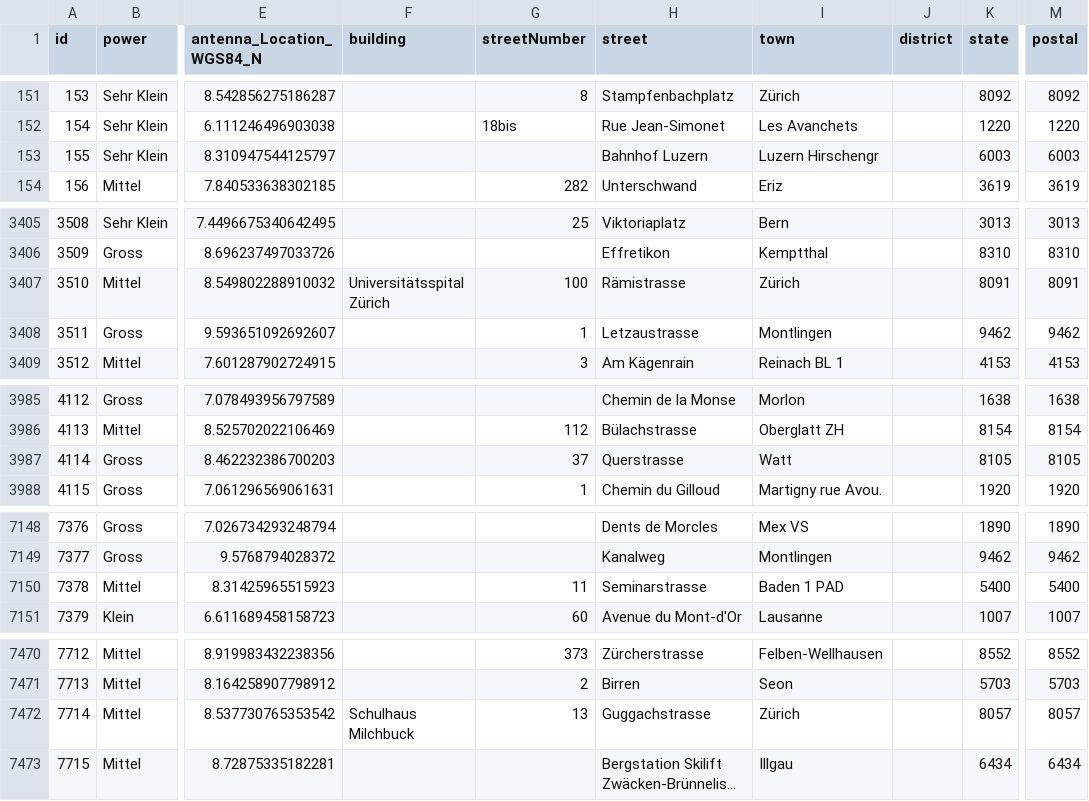
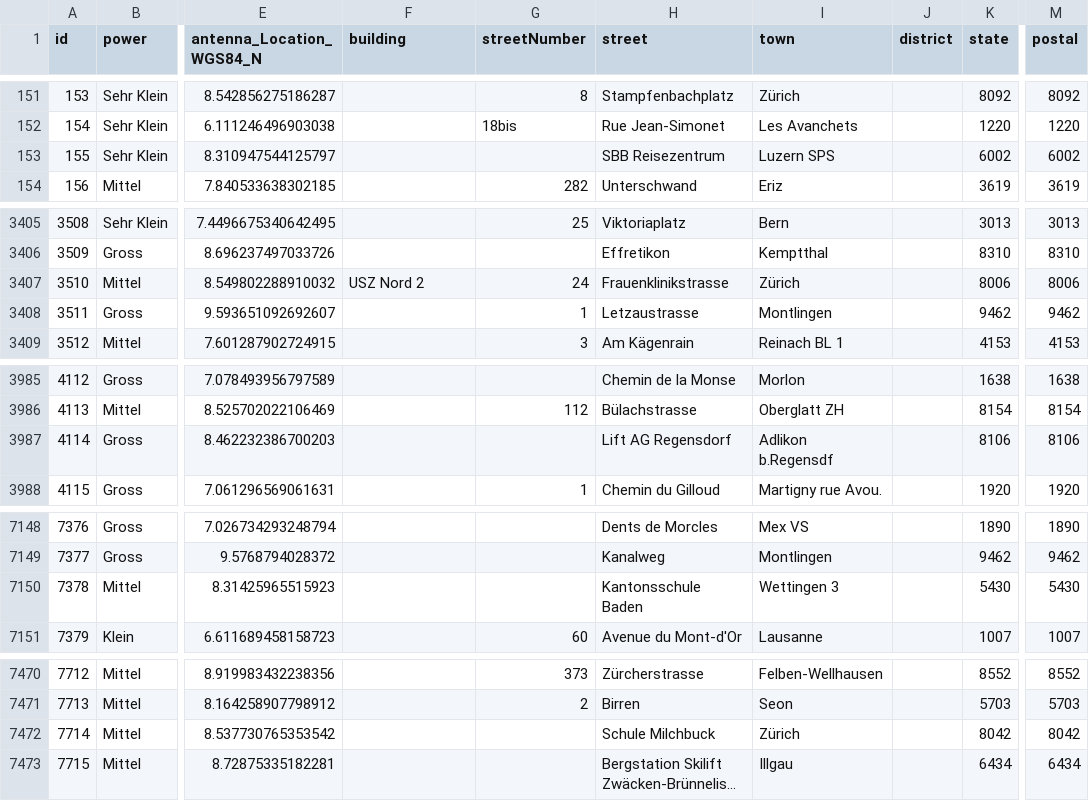
Before and after one commit to nikzhaw/haltestellen, a CSV file: Daten/5gAntennen.csv, drawn as a sheet; only a part is shown, gaps mark what is left out; long unchanged cells end in …; the diff covers the shown part only; the diff names each change by its address in the sheet, - before the commit and + after, or states it on an @@ line.

```diff
--- a/Daten/5gAntennen.csv
+++ b/Daten/5gAntennen.csv
-H153 (street): Bahnhof Luzern
+H153 (street): SBB Reisezentrum
-I153 (town): Luzern Hirschengr
+I153 (town): Luzern SPS
-K153 (state): 6003
+K153 (state): 6002
-M153 (postal): 6003
+M153 (postal): 6002
-F3407 (building): Universitätsspital Zürich
+F3407 (building): USZ Nord 2
-G3407 (streetNumber): 100
+G3407 (streetNumber): 24
-H3407 (street): Rämistrasse
+H3407 (street): Frauenklinikstrasse
-K3407 (state): 8091
+K3407 (state): 8006
-M3407 (postal): 8091
+M3407 (postal): 8006
-G3987 (streetNumber): 37
+G3987 (streetNumber): (empty)
-H3987 (street): Querstrasse
+H3987 (street): Lift AG Regensdorf
-I3987 (town): Watt
+I3987 (town): Adlikon b.Regensdf
-K3987 (state): 8105
+K3987 (state): 8106
-M3987 (postal): 8105
+M3987 (postal): 8106
-G7150 (streetNumber): 11
+G7150 (streetNumber): (empty)
-H7150 (street): Seminarstrasse
+H7150 (street): Kantonsschule Baden
-I7150 (town): Baden 1 PAD
+I7150 (town): Wettingen 3
-K7150 (state): 5400
+K7150 (state): 5430
-M7150 (postal): 5400
+M7150 (postal): 5430
-F7472 (building): Schulhaus Milchbuck
+F7472 (building): (empty)
-G7472 (streetNumber): 13
+G7472 (streetNumber): (empty)
-H7472 (street): Guggachstrasse
+H7472 (street): Schule Milchbuck
-K7472 (state): 8057
+K7472 (state): 8042
-M7472 (postal): 8057
+M7472 (postal): 8042
```
Also changed, not shown: 132 edited cells elsewhere in this file, 1 other file.
